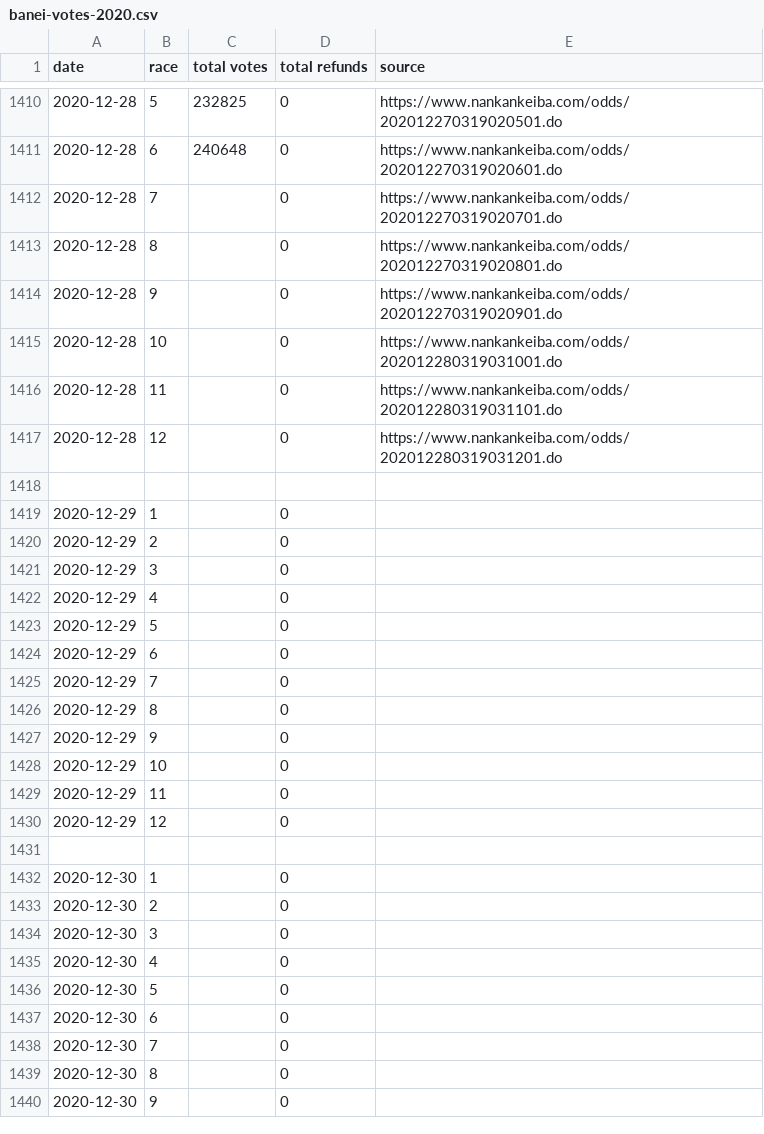
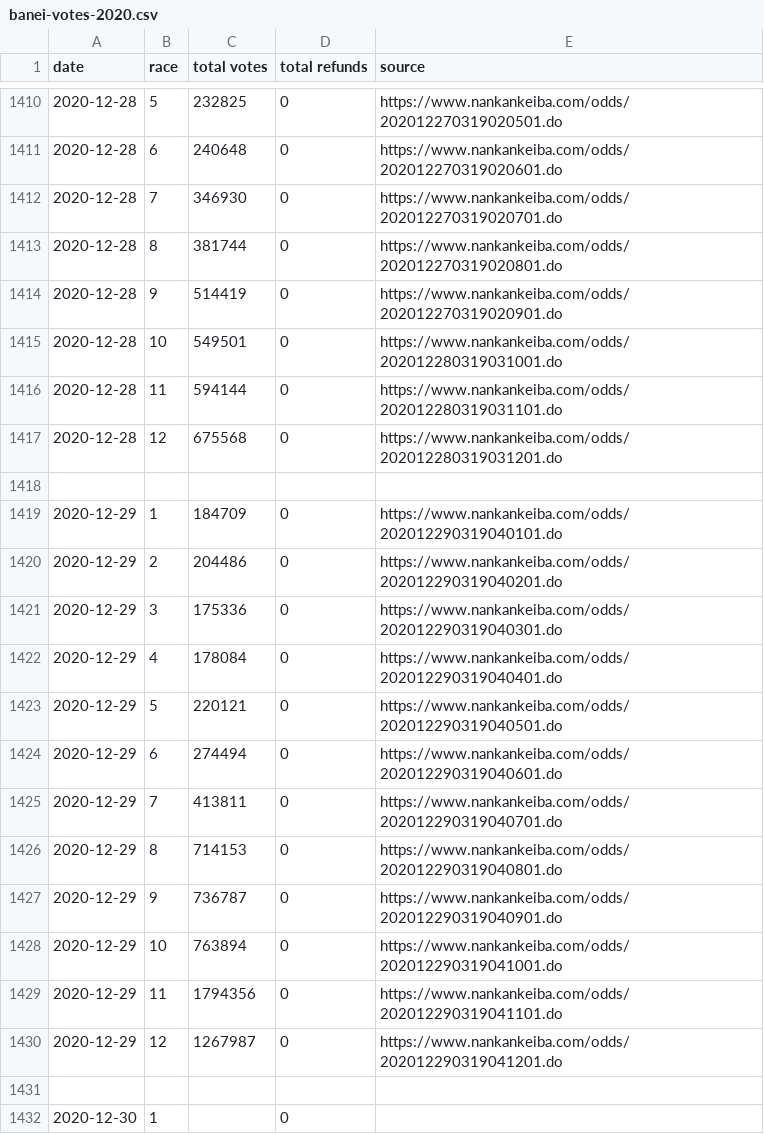
Before and after one commit to yuw/banei-votes, a CSV file: banei-votes-2020.csv, drawn as a sheet; only a part is shown, gaps mark what is left out; the shorter side is filled out with more unchanged rows.

```diff
--- a/banei-votes-2020.csv
+++ b/banei-votes-2020.csv
@@ -1411,21 +1411,21 @@
 2020-12-28,6,240648,0,"https://www.nankankeiba.com/odds/202012270319020601.do"
-2020-12-28,7,,0,"https://www.nankankeiba.com/odds/202012270319020701.do"
-2020-12-28,8,,0,"https://www.nankankeiba.com/odds/202012270319020801.do"
-2020-12-28,9,,0,"https://www.nankankeiba.com/odds/202012270319020901.do"
-2020-12-28,10,,0,"https://www.nankankeiba.com/odds/202012280319031001.do"
-2020-12-28,11,,0,"https://www.nankankeiba.com/odds/202012280319031101.do"
-2020-12-28,12,,0,"https://www.nankankeiba.com/odds/202012280319031201.do"
+2020-12-28,7,346930,0,"https://www.nankankeiba.com/odds/202012270319020701.do"
+2020-12-28,8,381744,0,"https://www.nankankeiba.com/odds/202012270319020801.do"
+2020-12-28,9,514419,0,"https://www.nankankeiba.com/odds/202012270319020901.do"
+2020-12-28,10,549501,0,"https://www.nankankeiba.com/odds/202012280319031001.do"
+2020-12-28,11,594144,0,"https://www.nankankeiba.com/odds/202012280319031101.do"
+2020-12-28,12,675568,0,"https://www.nankankeiba.com/odds/202012280319031201.do"
 
-2020-12-29,1,,0,""
-2020-12-29,2,,0,""
-2020-12-29,3,,0,""
-2020-12-29,4,,0,""
-2020-12-29,5,,0,""
-2020-12-29,6,,0,""
-2020-12-29,7,,0,""
-2020-12-29,8,,0,""
-2020-12-29,9,,0,""
-2020-12-29,10,,0,""
-2020-12-29,11,,0,""
-2020-12-29,12,,0,""
+2020-12-29,1,184709,0,"https://www.nankankeiba.com/odds/202012290319040101.do"
+2020-12-29,2,204486,0,"https://www.nankankeiba.com/odds/202012290319040201.do"
+2020-12-29,3,175336,0,"https://www.nankankeiba.com/odds/202012290319040301.do"
+2020-12-29,4,178084,0,"https://www.nankankeiba.com/odds/202012290319040401.do"
+2020-12-29,5,220121,0,"https://www.nankankeiba.com/odds/202012290319040501.do"
+2020-12-29,6,274494,0,"https://www.nankankeiba.com/odds/202012290319040601.do"
+2020-12-29,7,413811,0,"https://www.nankankeiba.com/odds/202012290319040701.do"
+2020-12-29,8,714153,0,"https://www.nankankeiba.com/odds/202012290319040801.do"
+2020-12-29,9,736787,0,"https://www.nankankeiba.com/odds/202012290319040901.do"
+2020-12-29,10,763894,0,"https://www.nankankeiba.com/odds/202012290319041001.do"
+2020-12-29,11,1794356,0,"https://www.nankankeiba.com/odds/202012290319041101.do"
+2020-12-29,12,1267987,0,"https://www.nankankeiba.com/odds/202012290319041201.do"
 
```
Also changed, not shown: official-sales-2020.csv.
